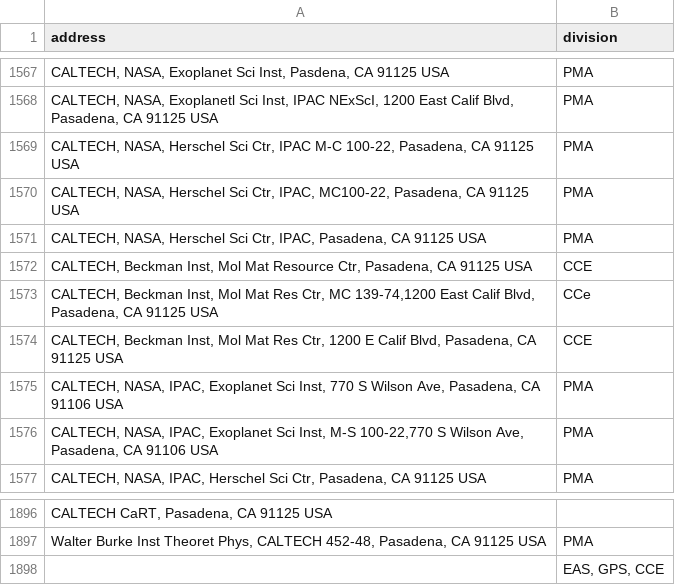
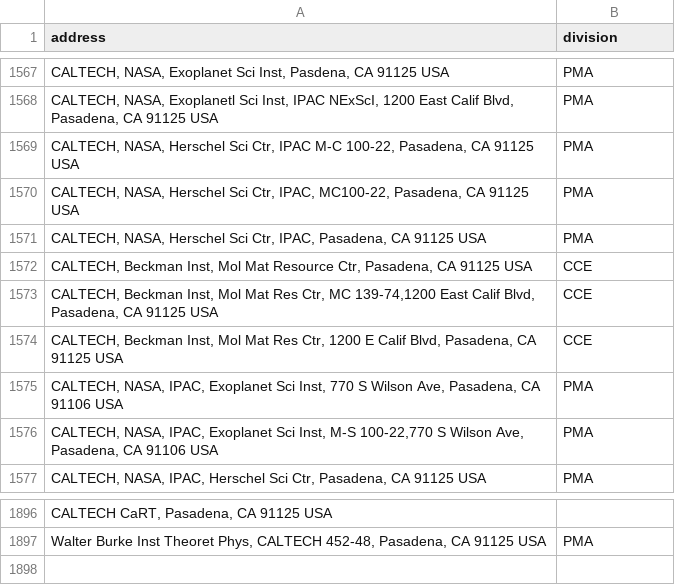
Before and after one commit to juliomarcopineda/jpl-academic-divisions, a CSV file: data/divisions/addresses_to_divs.csv, drawn as a sheet; only a part is shown, gaps mark what is left out.

Commit message:
divisions data fix

```diff
--- a/data/divisions/addresses_to_divs.csv
+++ b/data/divisions/addresses_to_divs.csv
@@ -1572,3 +1572,3 @@ address,division
 "CALTECH, Beckman Inst, Mol Mat Resource Ctr, Pasadena, CA 91125 USA",CCE
-"CALTECH, Beckman Inst, Mol Mat Res Ctr, MC 139-74,1200 East Calif Blvd, Pasadena, CA 91125 USA",CCe
+"CALTECH, Beckman Inst, Mol Mat Res Ctr, MC 139-74,1200 East Calif Blvd, Pasadena, CA 91125 USA",CCE
 "CALTECH, Beckman Inst, Mol Mat Res Ctr, 1200 E Calif Blvd, Pasadena, CA 91125 USA",CCE
@@ -1897,2 +1897 @@ address,division
 "Walter Burke Inst Theoret Phys, CALTECH 452-48, Pasadena, CA 91125 USA",PMA
-,"EAS, GPS, CCE"
```
